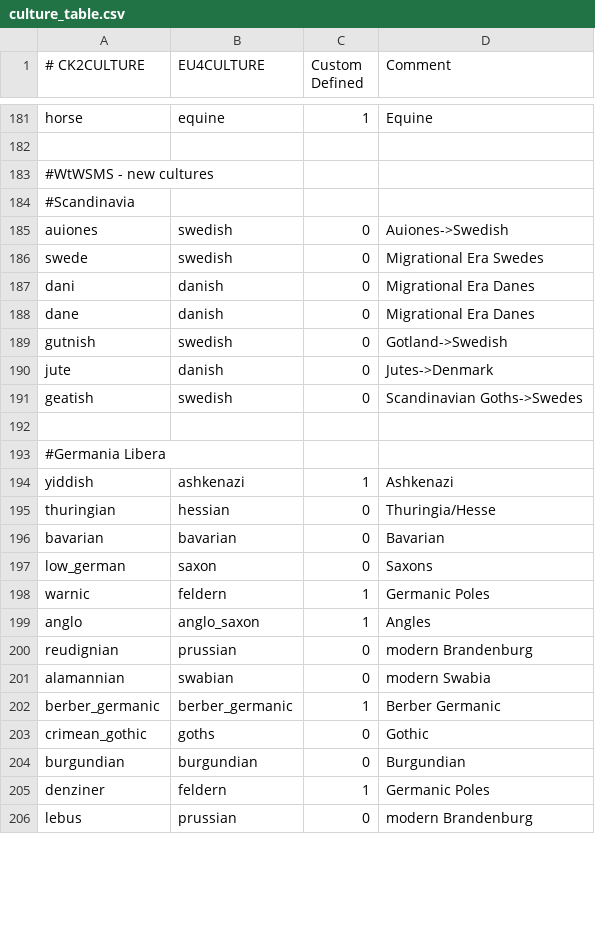
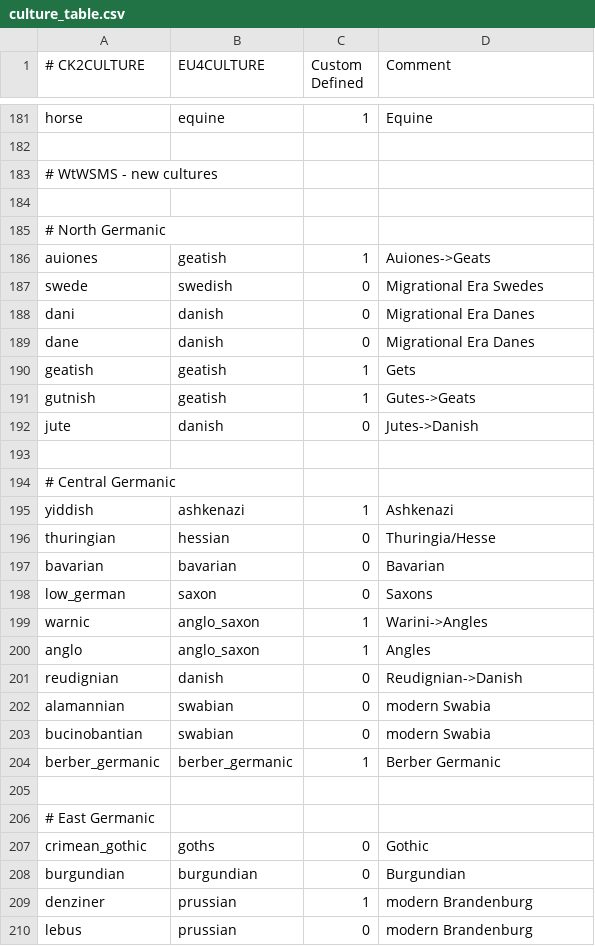
Before and after one commit to loup99/WtWSMS, a CSV file: WTWSMS/eu4_converter/culture_table.csv, drawn as a sheet; only a part is shown, gaps mark what is left out; the diff covers the shown part only.

Commit message:
Converter Improvements
- Improved some EU4 converter Germanic culture mappings for them to correspond more with the mod

```diff
--- a/WTWSMS/eu4_converter/culture_table.csv
+++ b/WTWSMS/eu4_converter/culture_table.csv
@@ -182,5 +182,6 @@ horse;equine;1;Equine
 
-#WtWSMS - new cultures
-#Scandinavia
-auiones;swedish;0;Auiones->Swedish
+# WtWSMS - new cultures
+
+# North Germanic
+auiones;geatish;1;Auiones->Geats
 swede;swedish;0;Migrational Era Swedes
@@ -188,7 +189,7 @@ dani;danish;0;Migrational Era Danes
 dane;danish;0;Migrational Era Danes
-gutnish;swedish;0;Gotland->Swedish
-jute;danish;0;Jutes->Denmark
-geatish;swedish;0;Scandinavian Goths->Swedes
+geatish;geatish;1;Gets
+gutnish;geatish;1;Gutes->Geats
+jute;danish;0;Jutes->Danish
 
-#Germania Libera
+# Central Germanic
 yiddish;ashkenazi;1;Ashkenazi
@@ -197,10 +198,13 @@ bavarian;bavarian;0;Bavarian
 low_german;saxon;0;Saxons
-warnic;feldern;1;Germanic Poles
+warnic;anglo_saxon;1;Warini->Angles
 anglo;anglo_saxon;1;Angles
-reudignian;prussian;0;modern Brandenburg
+reudignian;danish;0;Reudignian->Danish
 alamannian;swabian;0;modern Swabia
+bucinobantian;swabian;0;modern Swabia
 berber_germanic;berber_germanic;1;Berber Germanic
+
+# East Germanic
 crimean_gothic;goths;0;Gothic
 burgundian;burgundian;0;Burgundian
-denziner;feldern;1;Germanic Poles
+denziner;prussian;1;modern Brandenburg
 lebus;prussian;0;modern Brandenburg
```
Also changed, not shown: 5 added rows, 1 removed row, 1 moved row and 13 edited cells elsewhere in this file, 7 other files.
